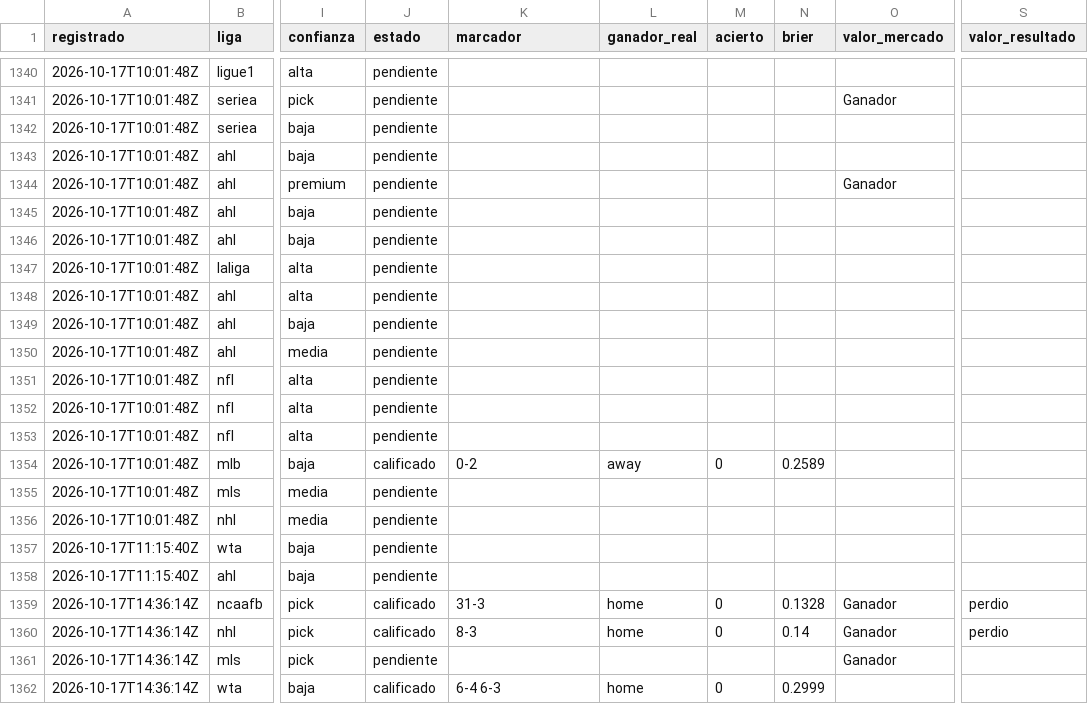
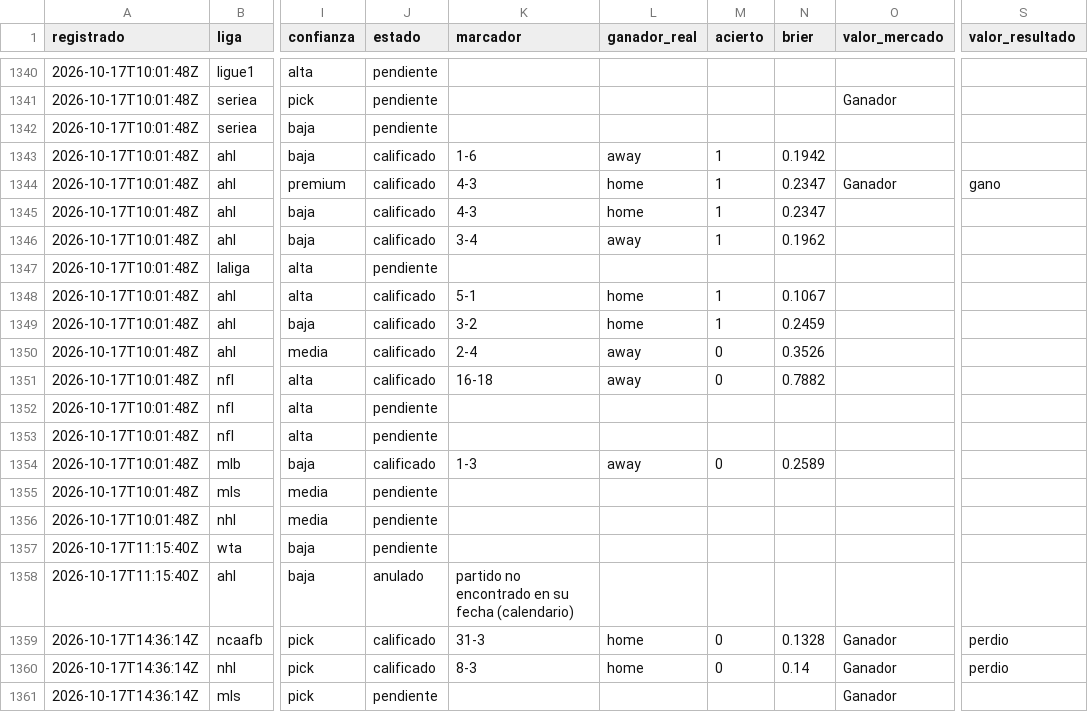
Before and after one commit to tenisman12/edgeline, a CSV file: salida/historial_calificado.csv, drawn as a sheet; only a part is shown, gaps mark what is left out; the shorter side is filled out with more unchanged rows; the diff covers the shown part only; the diff names each change by its address in the sheet, - before the commit and + after, or states it on an @@ line.

```diff
--- a/salida/historial_calificado.csv
+++ b/salida/historial_calificado.csv
-J1343:J1346 (estado): pendiente
+J1343:J1346 (estado): calificado
-K1343 (marcador): (empty)
+K1343 (marcador): 1-6
-L1343 (ganador_real): (empty)
+L1343 (ganador_real): away
-M1343:M1346 (acierto): (empty)
+M1343:M1346 (acierto): 1
-N1343 (brier): (empty)
+N1343 (brier): 0.1942
-K1344:K1345 (marcador): (empty)
+K1344:K1345 (marcador): 4-3
-L1344:L1345 (ganador_real): (empty)
+L1344:L1345 (ganador_real): home
-N1344:N1345 (brier): (empty)
+N1344:N1345 (brier): 0.2347
-S1344 (valor_resultado): (empty)
+S1344 (valor_resultado): gano
-K1346 (marcador): (empty)
+K1346 (marcador): 3-4
-L1346 (ganador_real): (empty)
+L1346 (ganador_real): away
-N1346 (brier): (empty)
+N1346 (brier): 0.1962
-J1348:J1351 (estado): pendiente
+J1348:J1351 (estado): calificado
-K1348 (marcador): (empty)
+K1348 (marcador): 5-1
-L1348:L1349 (ganador_real): (empty)
+L1348:L1349 (ganador_real): home
-M1348:M1349 (acierto): (empty)
+M1348:M1349 (acierto): 1
-N1348 (brier): (empty)
+N1348 (brier): 0.1067
-K1349 (marcador): (empty)
+K1349 (marcador): 3-2
-N1349 (brier): (empty)
+N1349 (brier): 0.2459
-K1350 (marcador): (empty)
+K1350 (marcador): 2-4
-L1350:L1351 (ganador_real): (empty)
+L1350:L1351 (ganador_real): away
-M1350:M1351 (acierto): (empty)
+M1350:M1351 (acierto): 0
-N1350 (brier): (empty)
+N1350 (brier): 0.3526
-K1351 (marcador): (empty)
+K1351 (marcador): 16-18
-N1351 (brier): (empty)
+N1351 (brier): 0.7882
-K1354 (marcador): 0-2
+K1354 (marcador): 1-3
-J1358 (estado): pendiente
+J1358 (estado): anulado
-K1358 (marcador): (empty)
+K1358 (marcador): partido no encontrado en su fecha (calendario)
```
Also changed, not shown: 14 edited cells elsewhere in this file, salida/clv_detalle.csv, salida/espn_predictor_vivo.csv, 47 other files.
